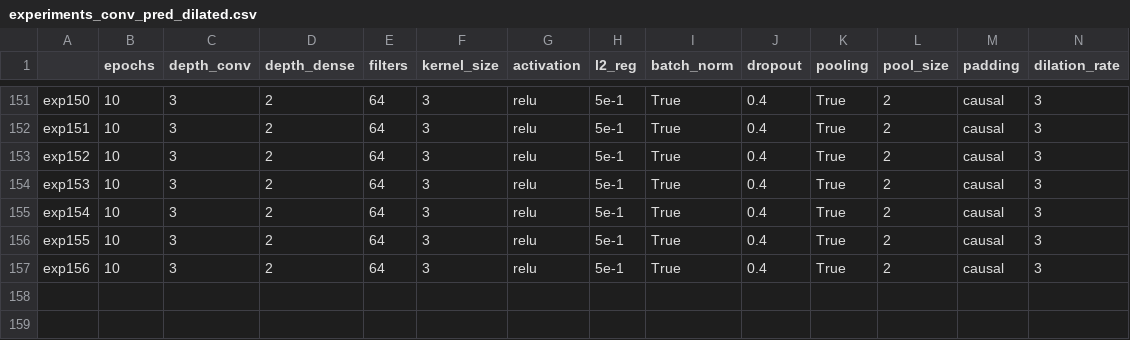
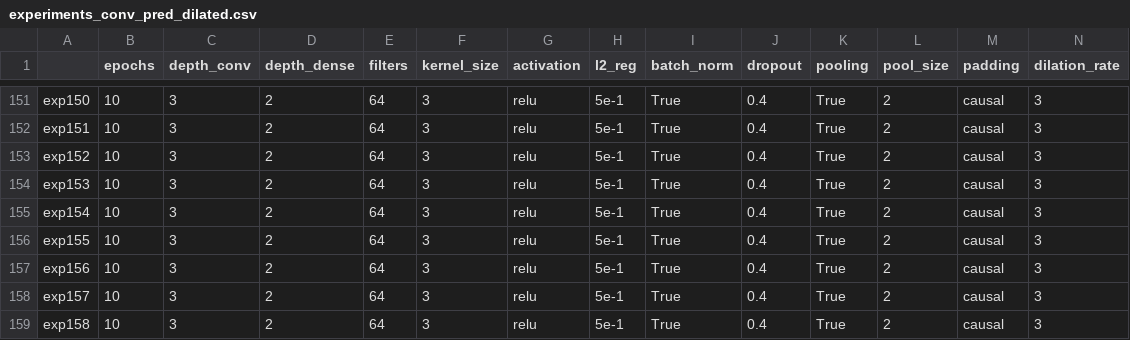
Before and after one commit to AlessiaRuggeri30/epileptic-seizure-prediction, a CSV file: classic_dl/convolutional/experiments_conv_pred_dilated.csv, drawn as a sheet; only a part is shown, gaps mark what is left out; rows hold the shown columns only; the diff names each change by its address in the sheet, - before the commit and + after, or states it on an @@ line.

Commit message:
Added conv results

```diff
--- a/classic_dl/convolutional/experiments_conv_pred_dilated.csv
+++ b/classic_dl/convolutional/experiments_conv_pred_dilated.csv
+row 158: exp157 | 10 | 3 | 2 | 64 | 3 | relu | 5e-1 | True | 0.4 | True | 2 | causal | 3
+row 159: exp158 | 10 | 3 | 2 | 64 | 3 | relu | 5e-1 | True | 0.4 | True | 2 | causal | 3
```
Also changed, not shown: 7 other files.
